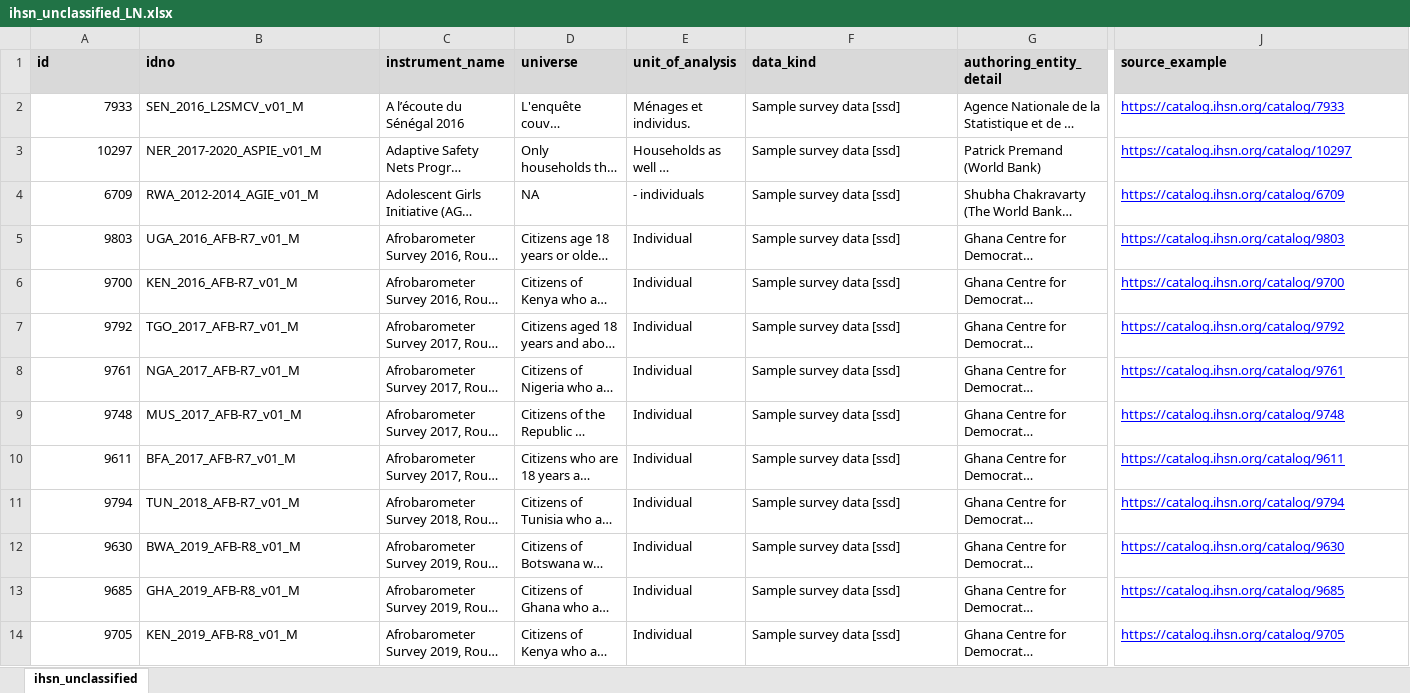
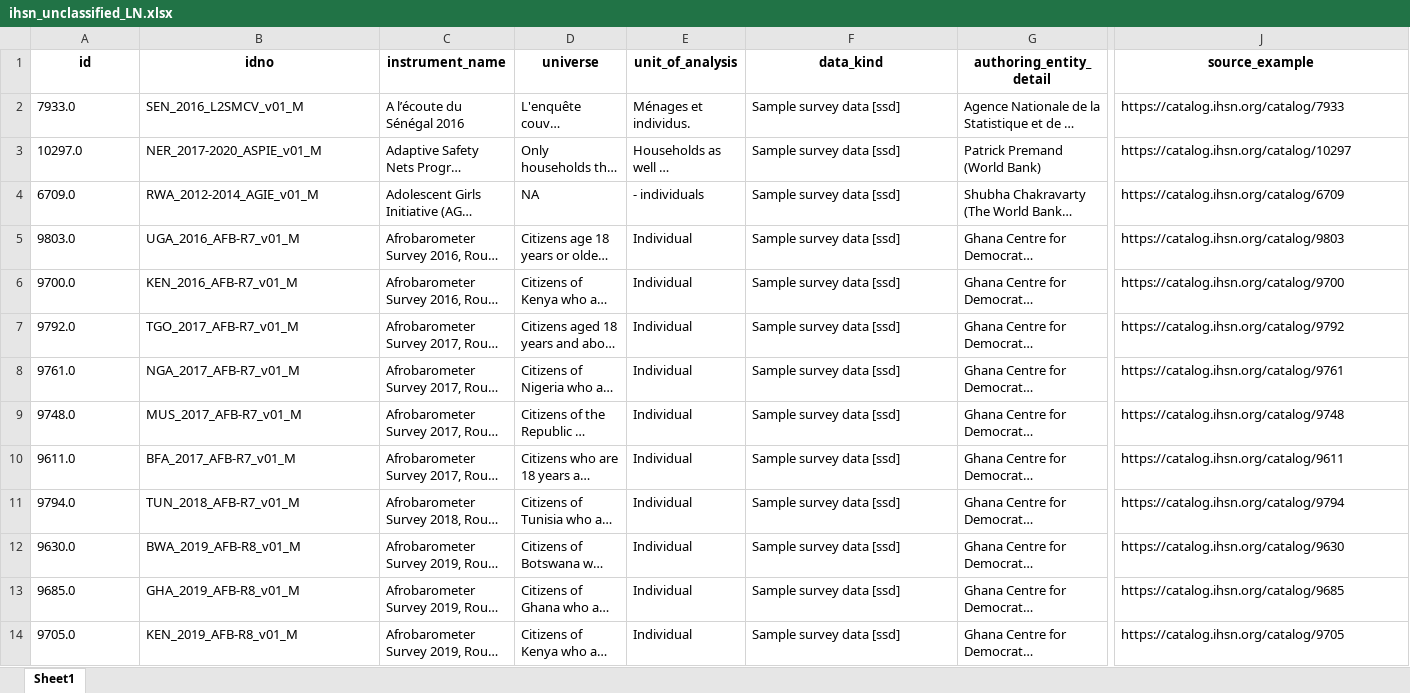
Before and after one commit to lnoe10/instrument_inventory, an Excel workbook: Output/misc_data/ihsn_unclassified_LN.xlsx, sheet Sheet1, drawn as a sheet; only a part is shown, gaps mark what is left out; long unchanged cells end in …; values as stored, in another font and other column widths than the file's, no borders; charts and pictures not drawn; the diff covers the shown part only; the diff names each change by its address in the sheet, - before the commit and + after, or states it on an @@ line.

```diff
--- a/Output/misc_data/ihsn_unclassified_LN.xlsx (sheet Sheet1)
+++ b/Output/misc_data/ihsn_unclassified_LN.xlsx (sheet Sheet1)
-sheet tab: ihsn_unclassified
+sheet tab: Sheet1
@@ A1:J1 fill: #D9D9D9 → none, alignment: left → center @@
-A2 (id): 7933
+A2 (id): 7933.0
-A2:A14 alignment: right
+A2:A14 alignment: left
@@ J2:J14 underline: on → off, text colour: #0000FF → black @@
-A3 (id): 10297
+A3 (id): 10297.0
-A4 (id): 6709
+A4 (id): 6709.0
-A5 (id): 9803
+A5 (id): 9803.0
-A6 (id): 9700
+A6 (id): 9700.0
-A7 (id): 9792
+A7 (id): 9792.0
-A8 (id): 9761
+A8 (id): 9761.0
-A9 (id): 9748
+A9 (id): 9748.0
-A10 (id): 9611
+A10 (id): 9611.0
-A11 (id): 9794
+A11 (id): 9794.0
-A12 (id): 9630
+A12 (id): 9630.0
-A13 (id): 9685
+A13 (id): 9685.0
-A14 (id): 9705
+A14 (id): 9705.0
```
Also changed, not shown: 531 edited cells, cell formats and merged cells elsewhere in this sheet, charts or pictures, Output/instrument_data_ogdi_years/ihsn_2016-2025.xlsx, 1 other file.
